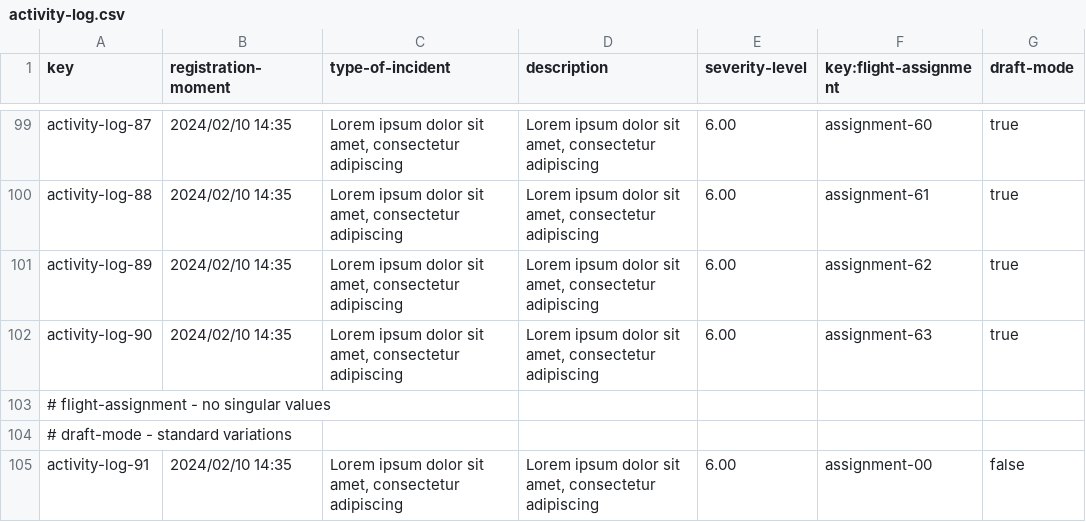
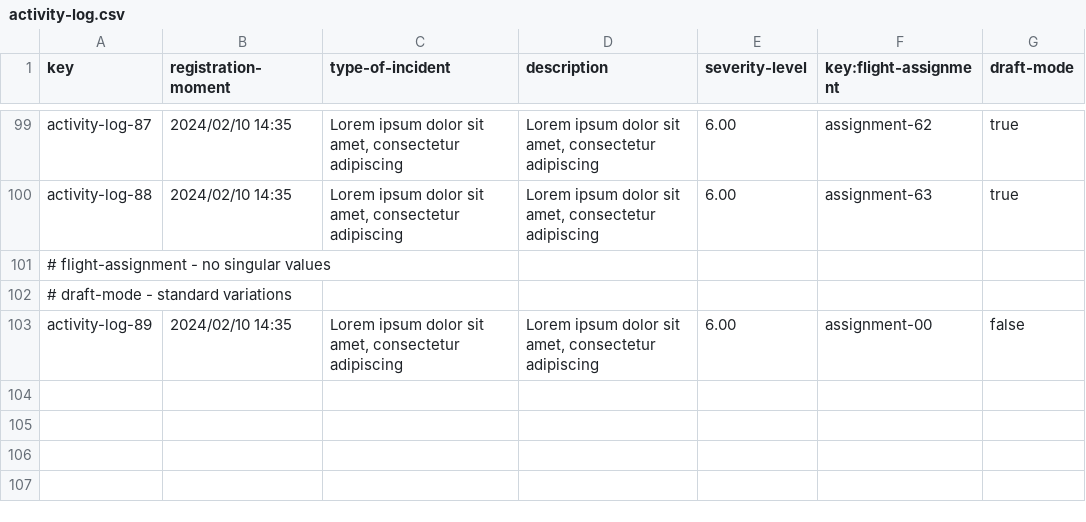
Before and after one commit to DP2-2025-C1-040/Acme-ANS, a CSV file: src/main/resources/WEB-INF/data/sample/activity-log.csv, drawn as a sheet; only a part is shown, gaps mark what is left out; removed rows and columns are numbered as before the commit, all else as after; the diff covers the shown part only; the diff names each change by its address in the sheet, - before the commit and + after, or states it on an @@ line.

Commit message:
Some data fixes

```diff
--- a/src/main/resources/WEB-INF/data/sample/activity-log.csv
+++ b/src/main/resources/WEB-INF/data/sample/activity-log.csv
-F99 (key:flight-assignment): assignment-60
+F99 (key:flight-assignment): assignment-62
-F100 (key:flight-assignment): assignment-61
+F100 (key:flight-assignment): assignment-63
-row 101: activity-log-89 | 2024/02/10 14:35 | Lorem ipsum dolor sit amet, consectetur adipiscing | Lorem ipsum dolor sit amet, consectetur adipiscing | 6.00 | assignment-62 | true
-row 102: activity-log-90 | 2024/02/10 14:35 | Lorem ipsum dolor sit amet, consectetur adipiscing | Lorem ipsum dolor sit amet, consectetur adipiscing | 6.00 | assignment-63 | true
-A103 (key): activity-log-91
+A103 (key): activity-log-89
```
Also changed, not shown: 27 edited cells elsewhere in this file, src/main/resources/WEB-INF/data/sample/flight-assignment.csv.
